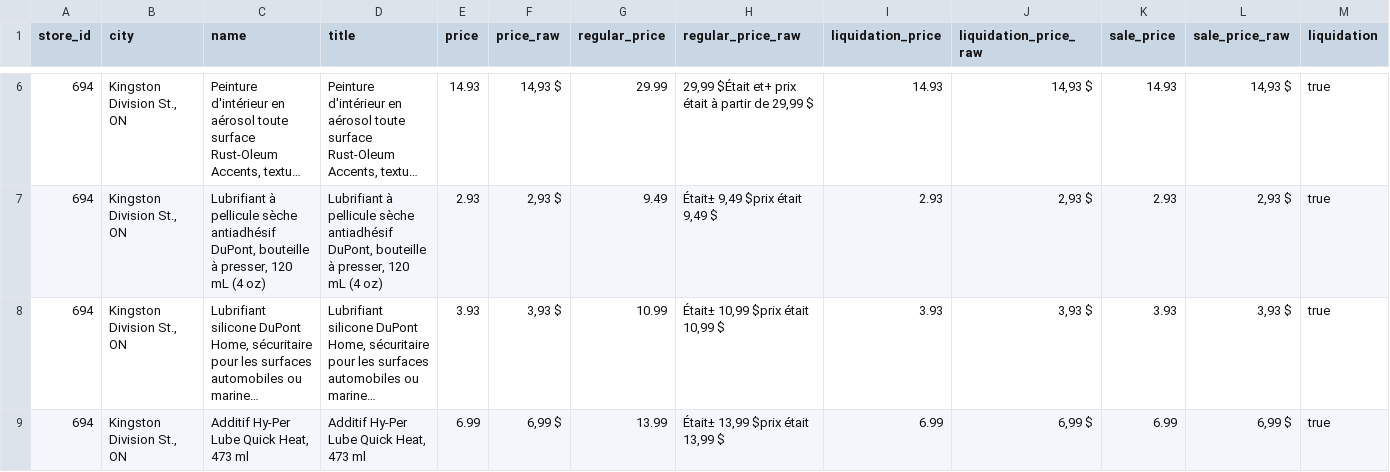
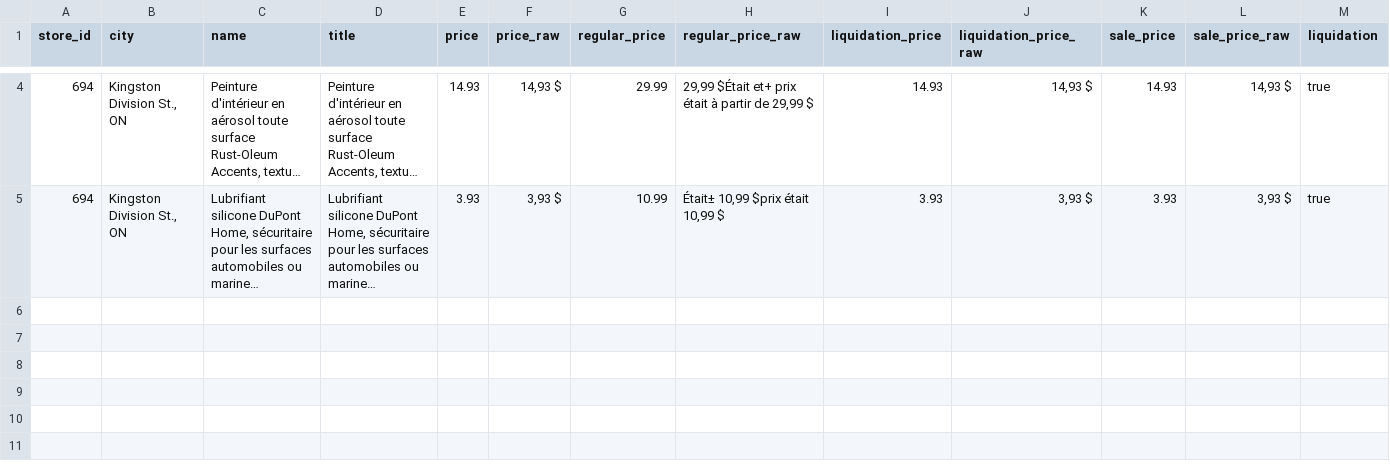
Before and after one commit to Olivier-cousineau/Econo-econo111, a CSV file: outputs/canadiantire/694-kingston-division-st-on/data.csv, drawn as a sheet; only a part is shown, gaps mark what is left out; long unchanged cells end in …; rows hold the shown columns only; the diff covers the shown part only; the diff names each change by its address in the sheet, - before the commit and + after, or states it on an @@ line.

```diff
--- a/outputs/canadiantire/694-kingston-division-st-on/data.csv
+++ b/outputs/canadiantire/694-kingston-division-st-on/data.csv
-row 7: 694 | Kingston Division St., ON | Lubrifiant à pellicule sèche antiadhésif DuPont, bouteille à presser, 120 mL (4 oz) | Lubrifiant à pellicule sèche antiadhésif DuPont, bouteille à presser, 120 mL (4 oz) | 2.93 | 2,93 $ | 9.49 | Était± 9,49 $prix était 9,49 $ | 2.93 | 2,93 $ | 2.93 | 2,93 $ | true
-row 9: 694 | Kingston Division St., ON | Additif Hy-Per Lube Quick Heat, 473 ml | Additif Hy-Per Lube Quick Heat, 473 ml | 6.99 | 6,99 $ | 13.99 | Était± 13,99 $prix était 13,99 $ | 6.99 | 6,99 $ | 6.99 | 6,99 $ | true
```
Also changed, not shown: 2 removed rows and 1 edited cell elsewhere in this file, outputs/canadiantire/173-st-georges-qc/data.csv, outputs/canadiantire/180-montmagny-qc/data.csv, 6 other files.
